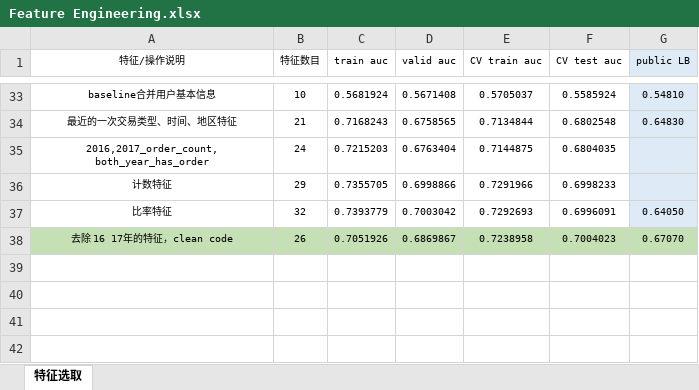
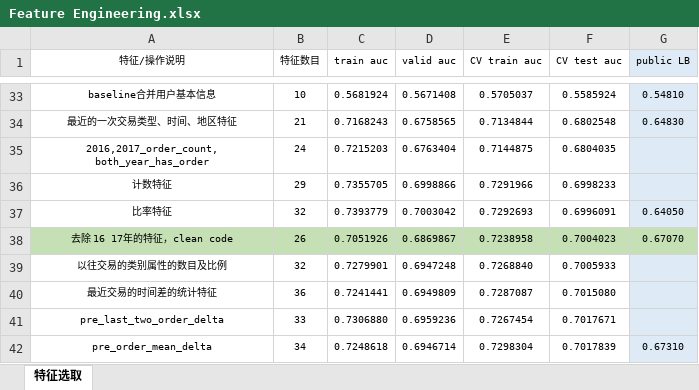
Before and after one commit to SunnyMarkLiu/datacastle_travel_services_predict-rank5, an Excel workbook: Feature Engineering.xlsx, sheet 特征选取, drawn as a sheet; only a part is shown, gaps mark what is left out; values as stored, in another font and other column widths than the file's, no borders; the diff names each change by its address in the sheet, - before the commit and + after, or states it on an @@ line.

```diff
--- a/Feature Engineering.xlsx (sheet 特征选取)
+++ b/Feature Engineering.xlsx (sheet 特征选取)
+row 39: 以往交易的类别属性的数目及比例 | 32 | 0.7279901 | 0.6947248 | 0.7268840 | 0.7005933
+row 40: 最近交易的时间差的统计特征 | 36 | 0.7241441 | 0.6949809 | 0.7287087 | 0.7015080
+row 41: pre_last_two_order_delta | 33 | 0.7306880 | 0.6959236 | 0.7267454 | 0.7017671
+row 42: pre_order_mean_delta | 34 | 0.7248618 | 0.6946714 | 0.7298304 | 0.7017839 | 0.67310
```
Also changed, not shown: 1 other file.
